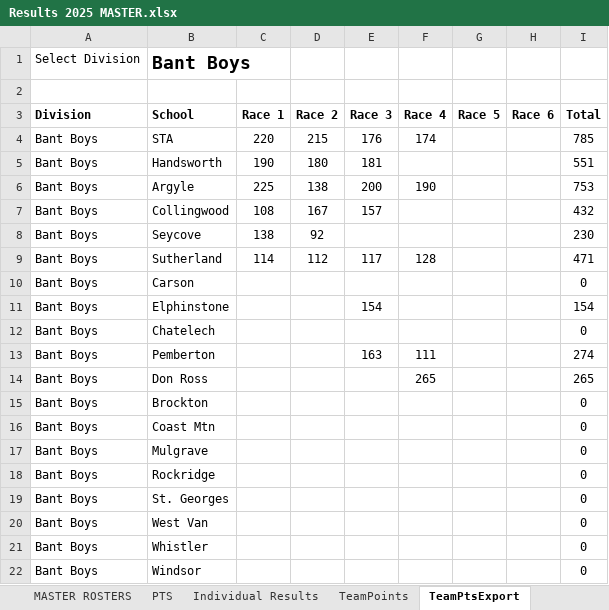
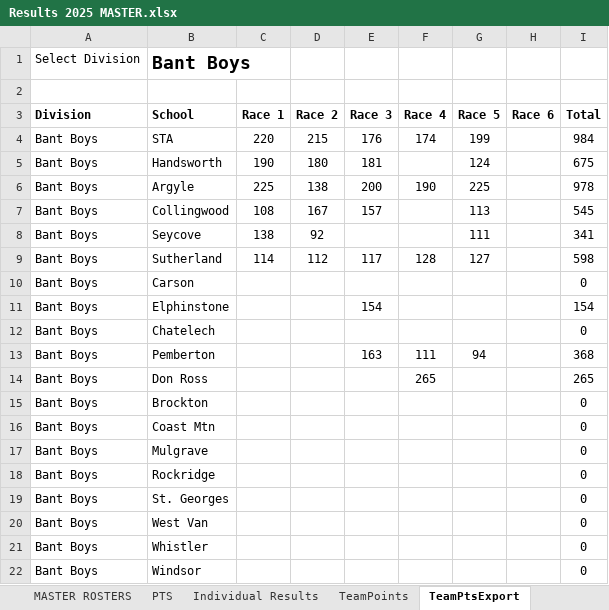
Before and after one commit to mskippy/nsssaa-mtb-league, an Excel workbook: Results 2025 MASTER.xlsx, sheet TeamPtsExport, drawn as a sheet; values as stored, in another font and other column widths than the file's, no borders; the diff names each change by its address in the sheet, - before the commit and + after, or states it on an @@ line.

Commit message:
Updated Race 5 results and Race 6 info

```diff
--- a/Results 2025 MASTER.xlsx (sheet TeamPtsExport)
+++ b/Results 2025 MASTER.xlsx (sheet TeamPtsExport)
-G4 (Race 5): (empty)
+G4 (Race 5): 199
-I4 (Total): 785
+I4 (Total): 984
-G5 (Race 5): (empty)
+G5 (Race 5): 124
-I5 (Total): 551
+I5 (Total): 675
-G6 (Race 5): (empty)
+G6 (Race 5): 225
-I6 (Total): 753
+I6 (Total): 978
-G7 (Race 5): (empty)
+G7 (Race 5): 113
-I7 (Total): 432
+I7 (Total): 545
-G8 (Race 5): (empty)
+G8 (Race 5): 111
-I8 (Total): 230
+I8 (Total): 341
-G9 (Race 5): (empty)
+G9 (Race 5): 127
-I9 (Total): 471
+I9 (Total): 598
-G13 (Race 5): (empty)
+G13 (Race 5): 94
-I13 (Total): 274
+I13 (Total): 368
```
Also changed, not shown: sheet Individual Results, sheet Division Export, sheet TeamPoints, sheet Race Export, sheet For Print, sheet MASTER ROSTERS, other sheet tabs, formulas that keep their value, charts or pictures, 3 other files.
